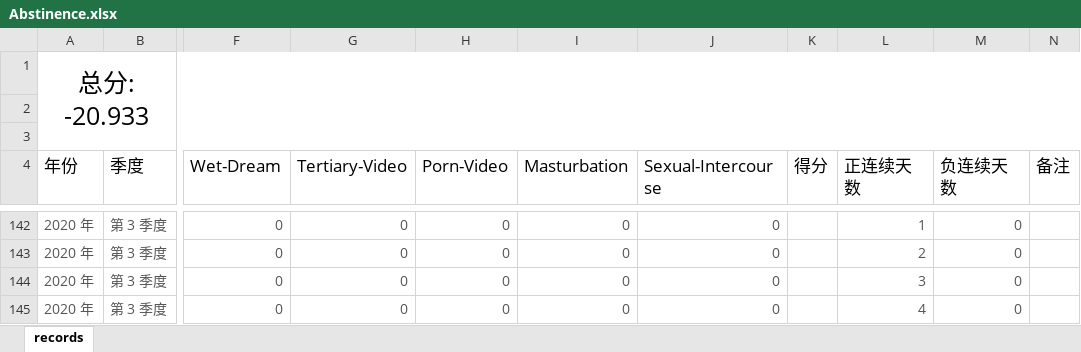
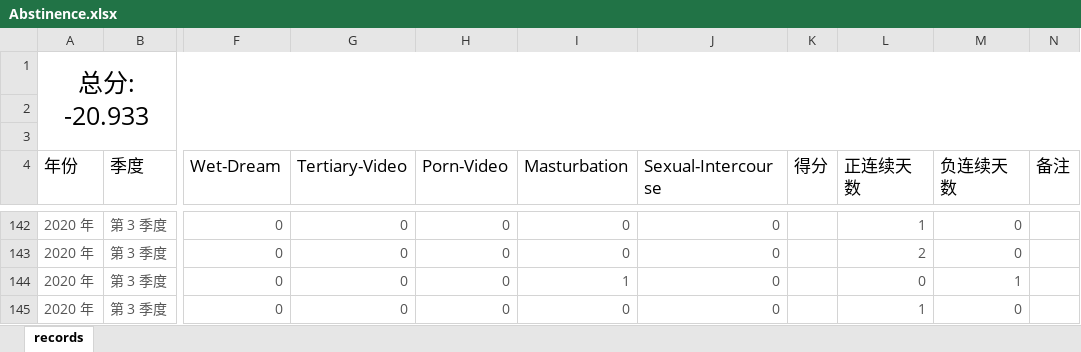
Before and after one commit to Gzhennaxia/Gzhennaxia.github.io, an Excel workbook: source/excel/Abstinence.xlsx, sheet records, drawn as a sheet; only a part is shown, gaps mark what is left out; values as stored, in another font and other column widths than the file's, no borders; table styles not drawn; the diff names each change by its address in the sheet, - before the commit and + after, or states it on an @@ line.

```diff
--- a/source/excel/Abstinence.xlsx (sheet records)
+++ b/source/excel/Abstinence.xlsx (sheet records)
-I144 (Masturbation): 0
+I144 (Masturbation): 1
-L144 (正连续天数): 3
+L144 (正连续天数): 0
-M144 (负连续天数): 0
+M144 (负连续天数): 1
-L145 (正连续天数): 4
+L145 (正连续天数): 1
```
Also changed, not shown: source/excel/ledger.xlsx.
